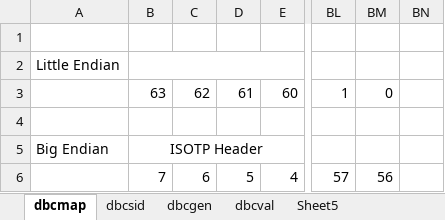
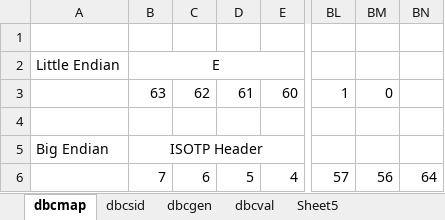
Before and after one commit to JiapengLi/dbc, an Excel workbook: dbc.xlsx, sheet dbcmap, drawn as a sheet; only a part is shown, gaps mark what is left out; values as stored, in another font and other column widths than the file's, no borders; the diff names each change by its address in the sheet, - before the commit and + after, or states it on an @@ line.

```diff
--- a/dbc.xlsx (sheet dbcmap)
+++ b/dbc.xlsx (sheet dbcmap)
-B2: (empty)
+B2: E
-BN6: (empty)
+BN6: 64
```
Also changed, not shown: sheet dbcgen, sheet Sheet5, formulas that keep their value, hidden cells, 3 other files.
